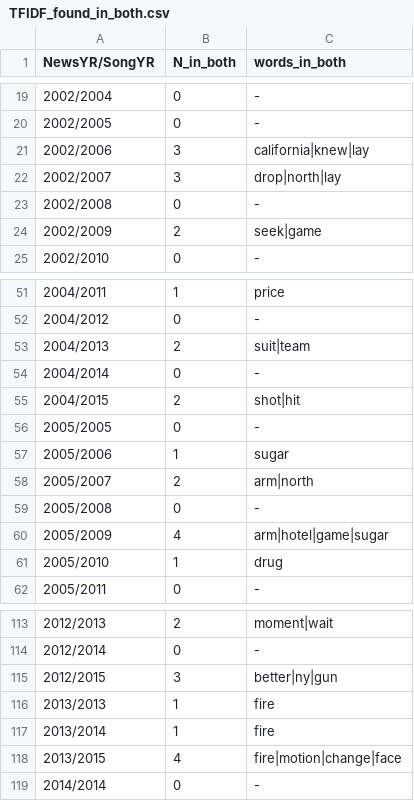
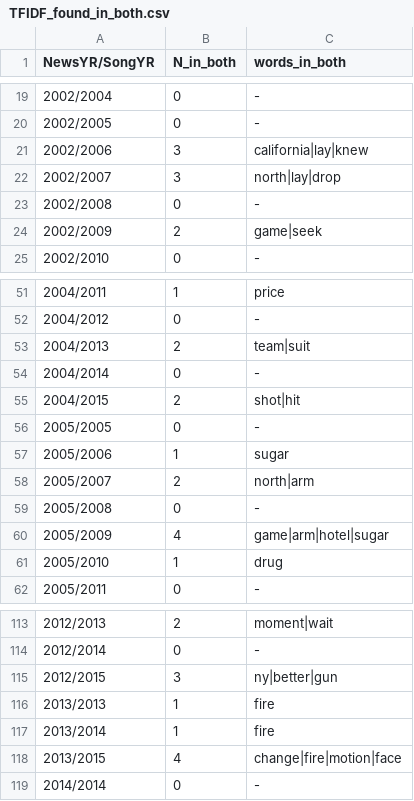
Before and after one commit to Yuerong2/final_projects, a CSV file: TFIDF_found_in_both.csv, drawn as a sheet; only a part is shown, gaps mark what is left out; the diff covers the shown part only.

```diff
--- a/TFIDF_found_in_both.csv
+++ b/TFIDF_found_in_both.csv
@@ -20,6 +20,6 @@ NewsYR/SongYR,N_in_both,words_in_both
 2002/2005,0,-
-2002/2006,3,california|knew|lay
-2002/2007,3,drop|north|lay
+2002/2006,3,california|lay|knew
+2002/2007,3,north|lay|drop
 2002/2008,0,-
-2002/2009,2,seek|game
+2002/2009,2,game|seek
 2002/2010,0,-
@@ -52,3 +52,3 @@ NewsYR/SongYR,N_in_both,words_in_both
 2004/2012,0,-
-2004/2013,2,suit|team
+2004/2013,2,team|suit
 2004/2014,0,-
@@ -57,5 +57,5 @@ NewsYR/SongYR,N_in_both,words_in_both
 2005/2006,1,sugar
-2005/2007,2,arm|north
+2005/2007,2,north|arm
 2005/2008,0,-
-2005/2009,4,arm|hotel|game|sugar
+2005/2009,4,game|arm|hotel|sugar
 2005/2010,1,drug
@@ -114,6 +114,6 @@ NewsYR/SongYR,N_in_both,words_in_both
 2012/2014,0,-
-2012/2015,3,better|ny|gun
+2012/2015,3,ny|better|gun
 2013/2013,1,fire
 2013/2014,1,fire
-2013/2015,4,fire|motion|change|face
+2013/2015,4,change|fire|motion|face
 2014/2014,0,-
```
Also changed, not shown: 13 edited cells elsewhere in this file, 1 other file.
